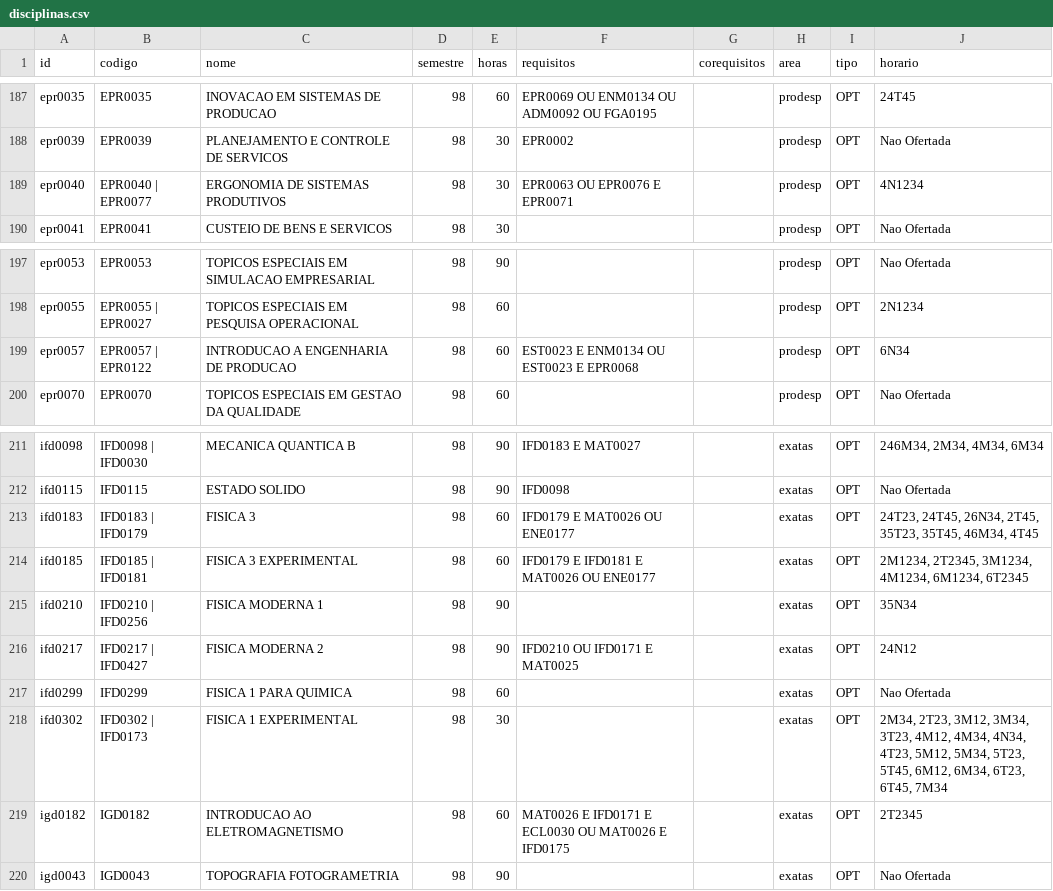
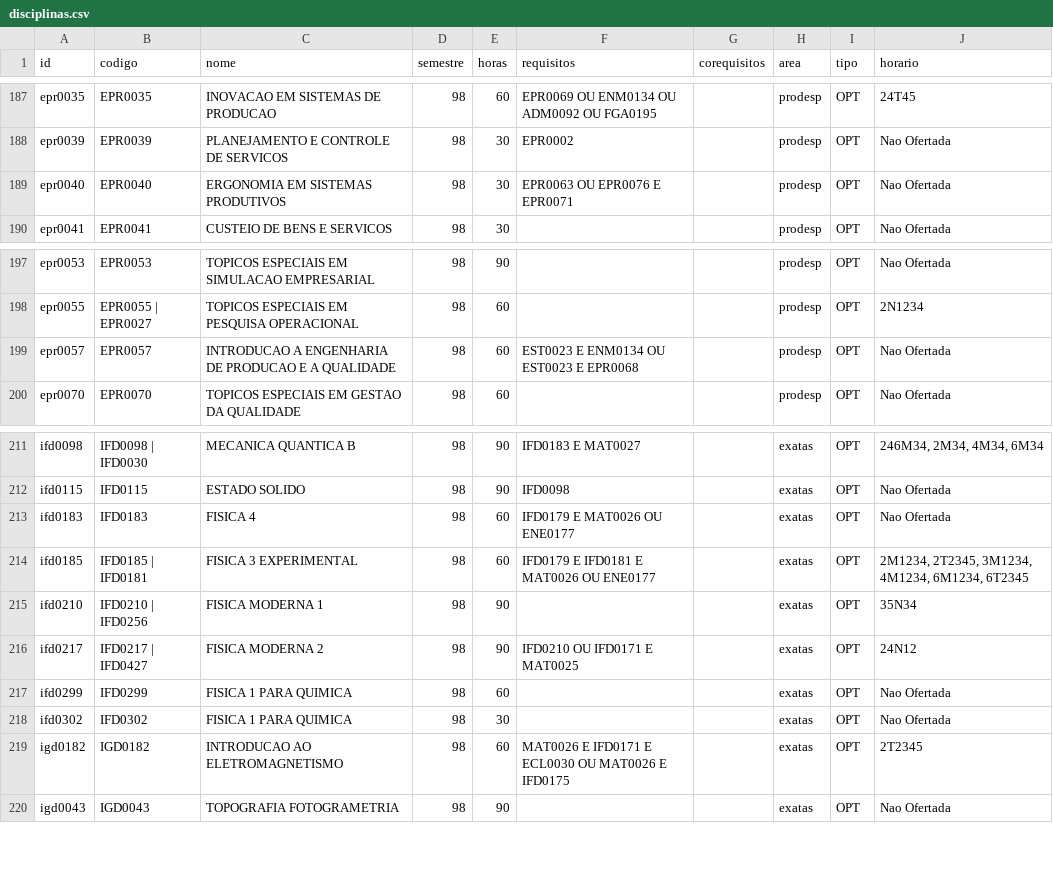
Before and after one commit to trilhaepr-gif/TrilhaEPR, a CSV file: disciplinas.csv, drawn as a sheet; only a part is shown, gaps mark what is left out.

Commit message:
fix: corrige colisoes de codigo entre OBG e OPT e blinda mapa de importacao de historico

```diff
--- a/disciplinas.csv
+++ b/disciplinas.csv
@@ -188,3 +188,3 @@ epr0035;EPR0035;INOVACAO EM SISTEMAS DE PRODUCAO;98;60;EPR0069 OU ENM0134 OU ADM
 epr0039;EPR0039;PLANEJAMENTO E CONTROLE DE SERVICOS;98;30;EPR0002;;prodesp;OPT;Nao Ofertada
-epr0040;EPR0040 | EPR0077;ERGONOMIA DE SISTEMAS PRODUTIVOS;98;30;EPR0063 OU EPR0076 E EPR0071;;prodesp;OPT;4N1234
+epr0040;EPR0040;ERGONOMIA EM SISTEMAS PRODUTIVOS;98;30;EPR0063 OU EPR0076 E EPR0071;;prodesp;OPT;Nao Ofertada
 epr0041;EPR0041;CUSTEIO DE BENS E SERVICOS;98;30;;;prodesp;OPT;Nao Ofertada
@@ -198,3 +198,3 @@ epr0053;EPR0053;TOPICOS ESPECIAIS EM SIMULACAO EMPRESARIAL;98;90;;;prodesp;OPT;N
 epr0055;EPR0055 | EPR0027;TOPICOS ESPECIAIS EM PESQUISA OPERACIONAL;98;60;;;prodesp;OPT;2N1234
-epr0057;EPR0057 | EPR0122;INTRODUCAO A ENGENHARIA DE PRODUCAO;98;60;EST0023 E ENM0134 OU EST0023 E EPR0068;;prodesp;OPT;6N34
+epr0057;EPR0057;INTRODUCAO A ENGENHARIA DE PRODUCAO E A QUALIDADE;98;60;EST0023 E ENM0134 OU EST0023 E EPR0068;;prodesp;OPT;Nao Ofertada
 epr0070;EPR0070;TOPICOS ESPECIAIS EM GESTAO DA QUALIDADE;98;60;;;prodesp;OPT;Nao Ofertada
@@ -212,3 +212,3 @@ ifd0098;IFD0098 | IFD0030;MECANICA QUANTICA B;98;90;IFD0183 E MAT0027;;exatas;OP
 ifd0115;IFD0115;ESTADO SOLIDO;98;90;IFD0098;;exatas;OPT;Nao Ofertada
-ifd0183;IFD0183 | IFD0179;FISICA 3;98;60;IFD0179 E MAT0026 OU ENE0177;;exatas;OPT;24T23, 24T45, 26N34, 2T45, 35T23, 35T45, 46M34, 4T45
+ifd0183;IFD0183;FISICA 4;98;60;IFD0179 E MAT0026 OU ENE0177;;exatas;OPT;Nao Ofertada
 ifd0185;IFD0185 | IFD0181;FISICA 3 EXPERIMENTAL;98;60;IFD0179 E IFD0181 E MAT0026 OU ENE0177;;exatas;OPT;2M1234, 2T2345, 3M1234, 4M1234, 6M1234, 6T2345
@@ -217,3 +217,3 @@ ifd0217;IFD0217 | IFD0427;FISICA MODERNA 2;98;90;IFD0210 OU IFD0171 E MAT0025;;e
 ifd0299;IFD0299;FISICA 1 PARA QUIMICA;98;60;;;exatas;OPT;Nao Ofertada
-ifd0302;IFD0302 | IFD0173;FISICA 1 EXPERIMENTAL;98;30;;;exatas;OPT;2M34, 2T23, 3M12, 3M34, 3T23, 4M12, 4M34, 4N34, 4T23, 5M12, 5M34, 5T23, 5T45, 6M12, 6M34, 6T23, 6T45, 7M34
+ifd0302;IFD0302;FISICA 1 PARA QUIMICA;98;30;;;exatas;OPT;Nao Ofertada
 igd0182;IGD0182;INTRODUCAO AO ELETROMAGNETISMO;98;60;MAT0026 E IFD0171 E ECL0030 OU MAT0026 E IFD0175;;exatas;OPT;2T2345
```
